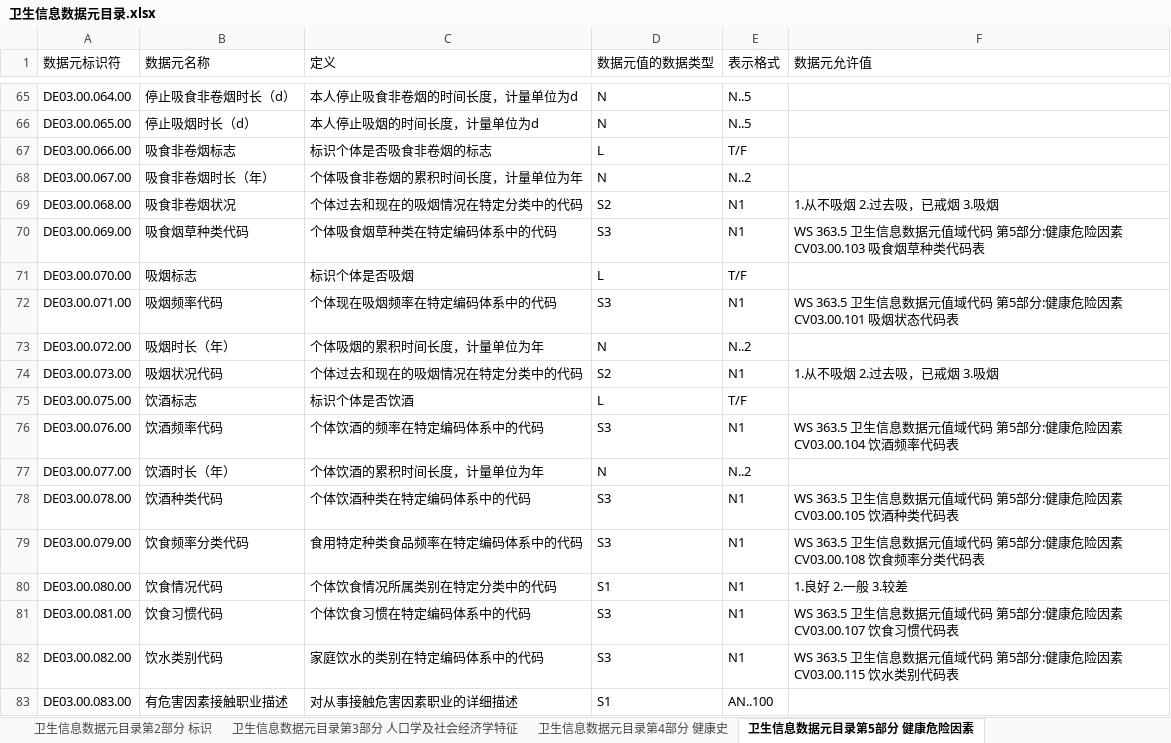
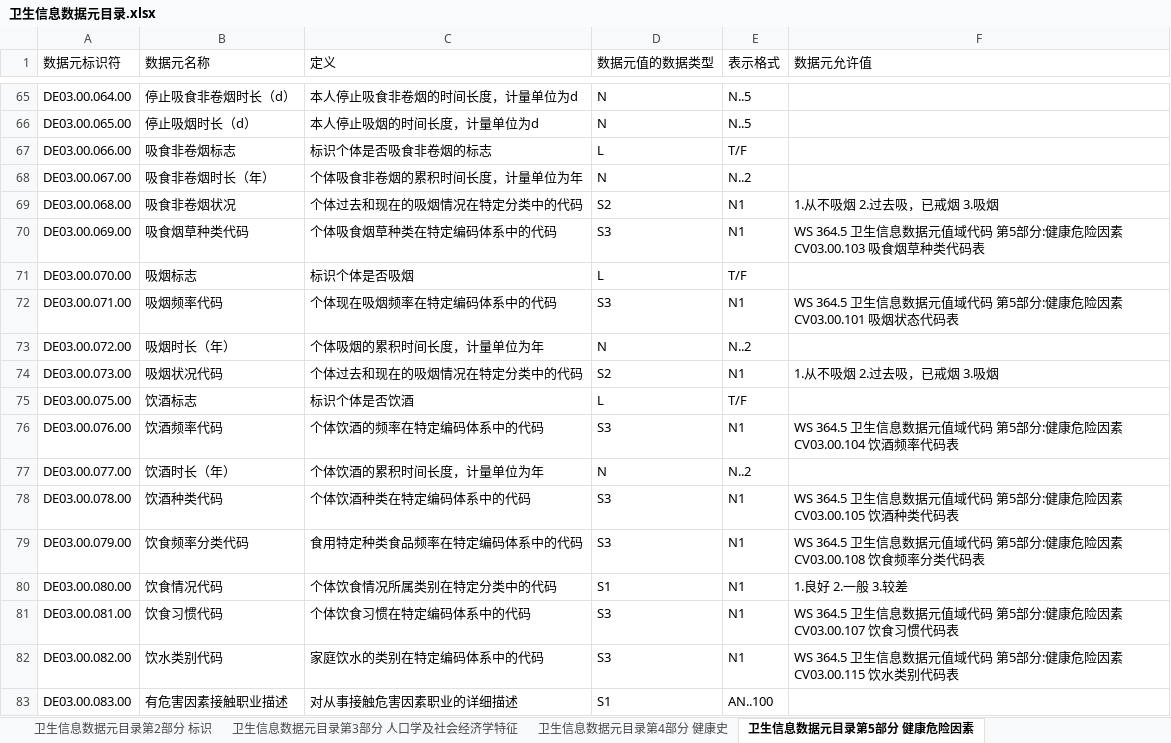
Before and after one commit to bltcn/healthcaredatastandard, an Excel workbook: 成品/R1/卫生信息数据元目录/卫生信息数据元目录.xlsx, sheet 卫生信息数据元目录第5部分 健康危险因素, drawn as a sheet; only a part is shown, gaps mark what is left out; values as stored, in another font and other column widths than the file's, no borders; the diff covers the shown part only; the diff names each change by its address in the sheet, - before the commit and + after, or states it on an @@ line.

```diff
--- a/成品/R1/卫生信息数据元目录/卫生信息数据元目录.xlsx (sheet 卫生信息数据元目录第5部分 健康危险因素)
+++ b/成品/R1/卫生信息数据元目录/卫生信息数据元目录.xlsx (sheet 卫生信息数据元目录第5部分 健康危险因素)
-F70 (数据元允许值): WS 363.5 卫生信息…
+F70 (数据元允许值): WS 364.5 卫生信息…
-F72 (数据元允许值): WS 363.5 卫生信息…
+F72 (数据元允许值): WS 364.5 卫生信息…
-F76 (数据元允许值): WS 363.5 卫生信息…
+F76 (数据元允许值): WS 364.5 卫生信息…
-F78 (数据元允许值): WS 363.5 卫生信息…
+F78 (数据元允许值): WS 364.5 卫生信息…
-F79 (数据元允许值): WS 363.5 卫生信息…
+F79 (数据元允许值): WS 364.5 卫生信息…
-F81 (数据元允许值): WS 363.5 卫生信息…
+F81 (数据元允许值): WS 364.5 卫生信息…
-F82 (数据元允许值): WS 363.5 卫生信息…
+F82 (数据元允许值): WS 364.5 卫生信息…
```
Also changed, not shown: 23 edited cells elsewhere in this sheet, sheet 卫生信息数据元目录第10部分 医学诊断, sheet 卫生信息数据元目录第17部分 卫生管理, sheet 卫生信息数据元目录第11部分 医学评估, sheet 卫生信息数据元目录第9部分 实验室检查, sheet 卫生信息数据元目录第7部分 体格检查, sheet 卫生信息数据元目录第6部分 主诉与症状, 7 more sheets.
